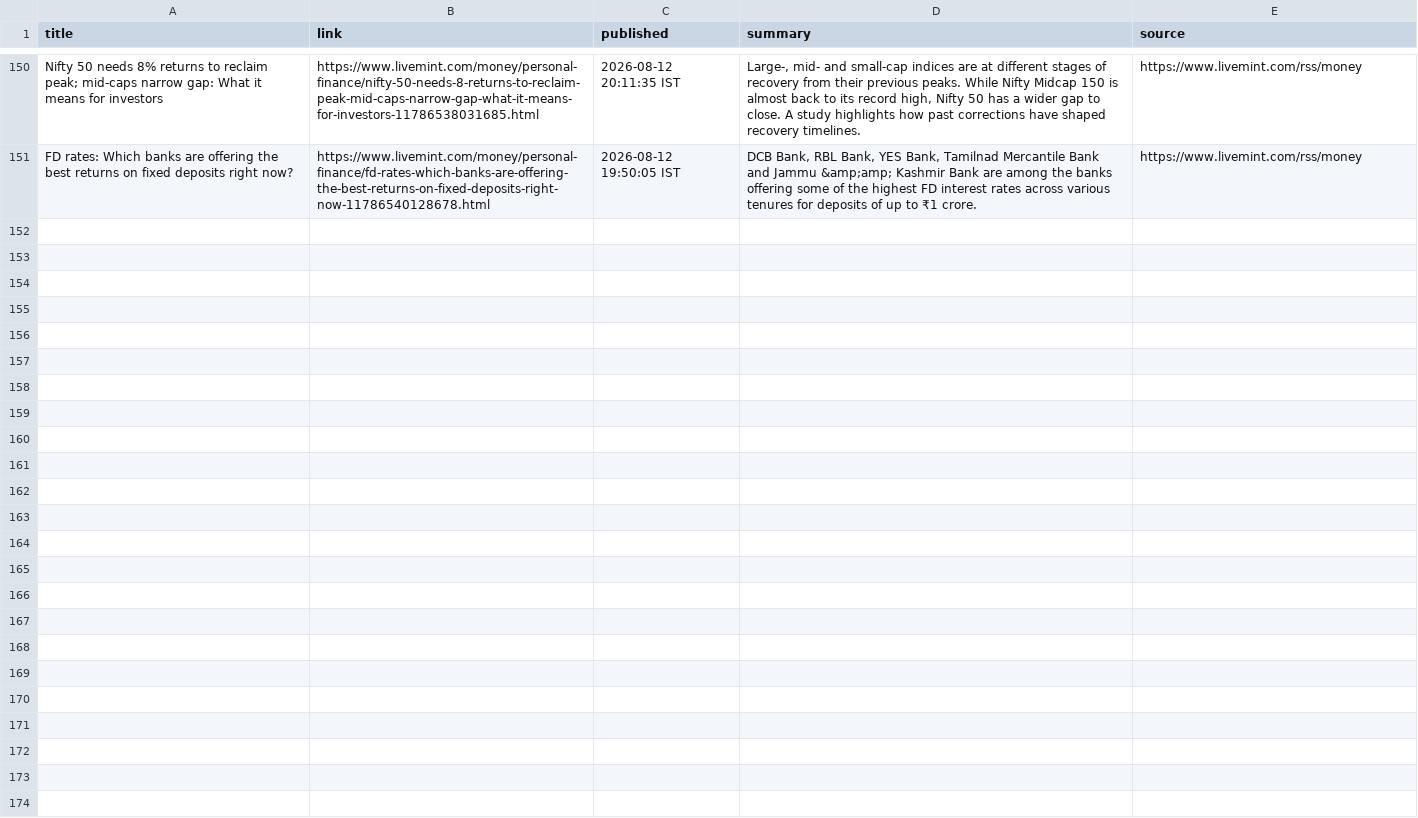
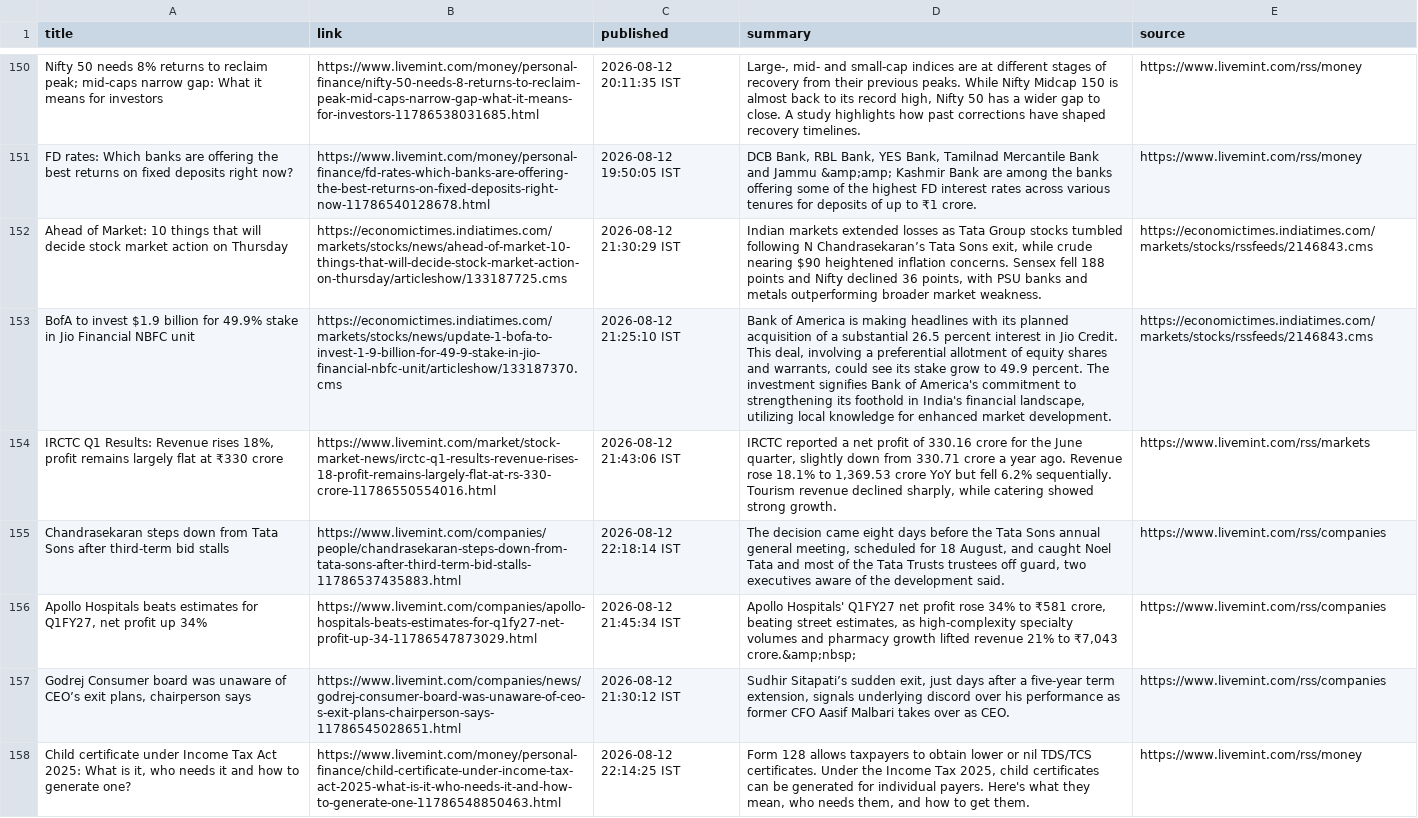
Before and after one commit to aarshrana007/Stock_Analysis, a CSV file: news_data/india_financial_news_2026-08-12.csv, drawn as a sheet; only a part is shown, gaps mark what is left out; the diff names each change by its address in the sheet, - before the commit and + after, or states it on an @@ line.

```diff
--- a/news_data/india_financial_news_2026-08-12.csv
+++ b/news_data/india_financial_news_2026-08-12.csv
+row 152: Ahead of Market: 10 things that will decide stock market action on Thursday | https://economictimes.indiatimes.com/markets/stocks/news/ahead-of-market-10-things-that-will-decide-stock-market-action-on-thursday/articleshow/133187725.cms | 2026-08-12 21:30:29 IST | Indian markets extended losses as Tata Group stocks tumbled following N Chandrasekaran’s Tata Sons exit, while crude nearing $90 heightened inflation concerns. Sensex fell 188 points and Nifty declined 36 points, with PSU banks and metals outperforming broader market weakness. | https://economictimes.indiatimes.com/markets/stocks/rssfeeds/2146843.cms
+row 153: BofA to invest $1.9 billion for 49.9% stake in Jio Financial NBFC unit | https://economictimes.indiatimes.com/markets/stocks/news/update-1-bofa-to-invest-1-9-billion-for-49-9-stake-in-jio-financial-nbfc-unit/articleshow/133187370.cms | 2026-08-12 21:25:10 IST | Bank of America is making headlines with its planned acquisition of a substantial 26.5 percent interest in Jio Credit. This deal, involving a preferential allotment of equity shares and warrants, could see its stake grow to 49.9 percent. The investment signifies Bank of America's commitment to strengthening its foothold in India's financial landscape, utilizing local knowledge for enhanced market development. | https://economictimes.indiatimes.com/markets/stocks/rssfeeds/2146843.cms
+row 154: IRCTC Q1 Results: Revenue rises 18%, profit remains largely flat at ₹330 crore | https://www.livemint.com/market/stock-market-news/irctc-q1-results-revenue-rises-18-profit-remains-largely-flat-at-rs-330-crore-11786550554016.html | 2026-08-12 21:43:06 IST | IRCTC reported a net profit of 330.16 crore for the June quarter, slightly down from 330.71 crore a year ago. Revenue rose 18.1% to 1,369.53 crore YoY but fell 6.2% sequentially. Tourism revenue declined sharply, while catering showed strong growth. | https://www.livemint.com/rss/markets
+row 155: Chandrasekaran steps down from Tata Sons after third-term bid stalls | https://www.livemint.com/companies/people/chandrasekaran-steps-down-from-tata-sons-after-third-term-bid-stalls-11786537435883.html | 2026-08-12 22:18:14 IST | The decision came eight days before the Tata Sons annual general meeting, scheduled for 18 August, and caught Noel Tata and most of the Tata Trusts trustees off guard, two executives aware of the development said. | https://www.livemint.com/rss/companies
+row 156: Apollo Hospitals beats estimates for Q1FY27, net profit up 34% | https://www.livemint.com/companies/apollo-hospitals-beats-estimates-for-q1fy27-net-profit-up-34-11786547873029.html | 2026-08-12 21:45:34 IST | Apollo Hospitals' Q1FY27 net profit rose 34% to ₹581 crore, beating street estimates, as high-complexity specialty volumes and pharmacy growth lifted revenue 21% to ₹7,043 crore.&amp;nbsp; | https://www.livemint.com/rss/companies
+row 157: Godrej Consumer board was unaware of CEO’s exit plans, chairperson says | https://www.livemint.com/companies/news/godrej-consumer-board-was-unaware-of-ceo-s-exit-plans-chairperson-says-11786545028651.html | 2026-08-12 21:30:12 IST | Sudhir Sitapati’s sudden exit, just days after a five-year term extension, signals underlying discord over his performance as former CFO Aasif Malbari takes over as CEO. | https://www.livemint.com/rss/companies
+row 158: Child certificate under Income Tax Act 2025: What is it, who needs it and how to generate one? | https://www.livemint.com/money/personal-finance/child-certificate-under-income-tax-act-2025-what-is-it-who-needs-it-and-how-to-generate-one-11786548850463.html | 2026-08-12 22:14:25 IST | Form 128 allows taxpayers to obtain lower or nil TDS/TCS certificates. Under the Income Tax 2025, child certificates can be generated for individual payers. Here's what they mean, who needs them, and how to get them. | https://www.livemint.com/rss/money
```
Also changed, not shown: 1 other file.
